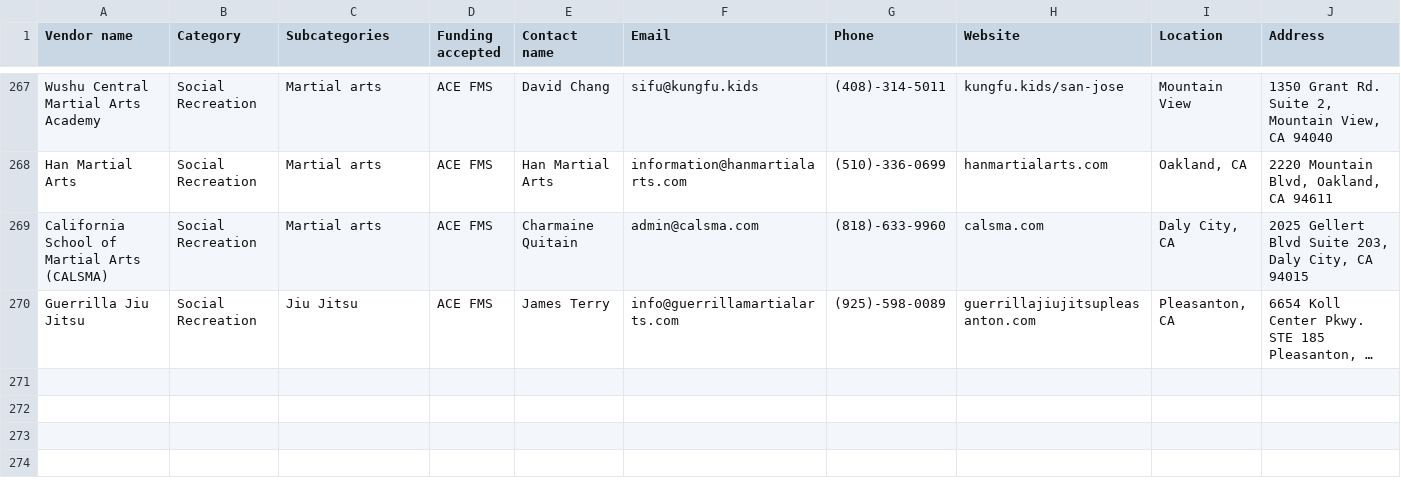
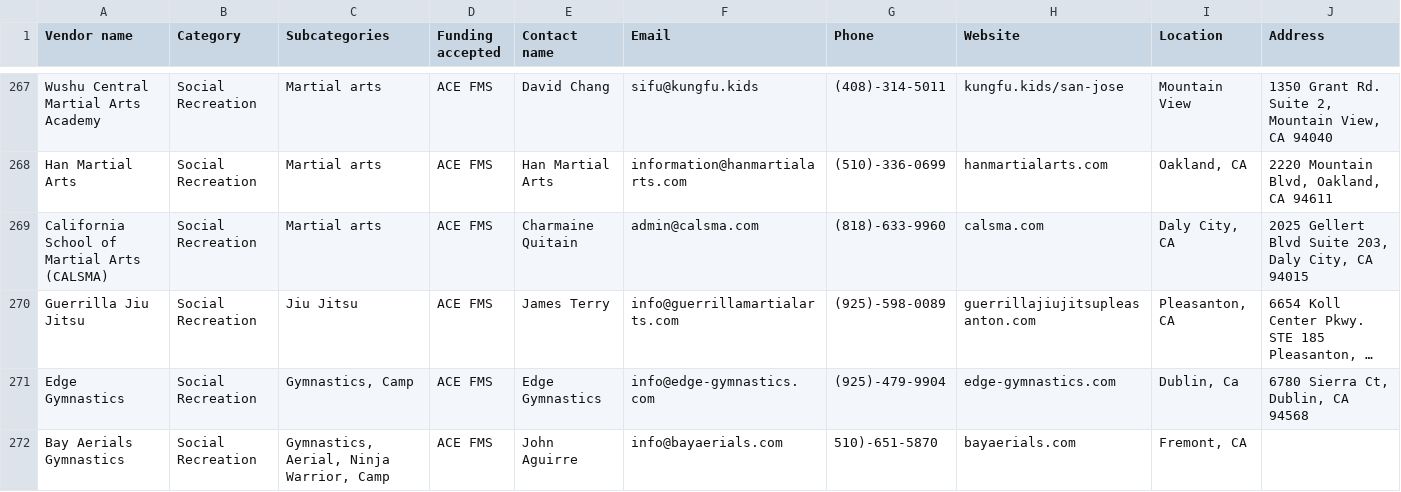
Before and after one commit to vic-ngo/OtterGuide, a CSV file: scripts/vendors.csv, drawn as a sheet; only a part is shown, gaps mark what is left out; long unchanged cells end in …; the diff names each change by its address in the sheet, - before the commit and + after, or states it on an @@ line.

```diff
--- a/scripts/vendors.csv
+++ b/scripts/vendors.csv
+row 271: Edge Gymnastics | Social Recreation | Gymnastics, Camp | ACE FMS | Edge Gymnastics | info@edge-gymnastics.com | (925)-479-9904 | edge-gymnastics.com | Dublin, Ca | 6780 Sierra Ct, Dublin, CA 94568
+row 272: Bay Aerials Gymnastics | Social Recreation | Gymnastics, Aerial, Ninja Warrior, Camp | ACE FMS | John Aguirre | info@bayaerials.com | 510)-651-5870 | bayaerials.com | Fremont, CA
```
Also changed, not shown: 4 other files.
